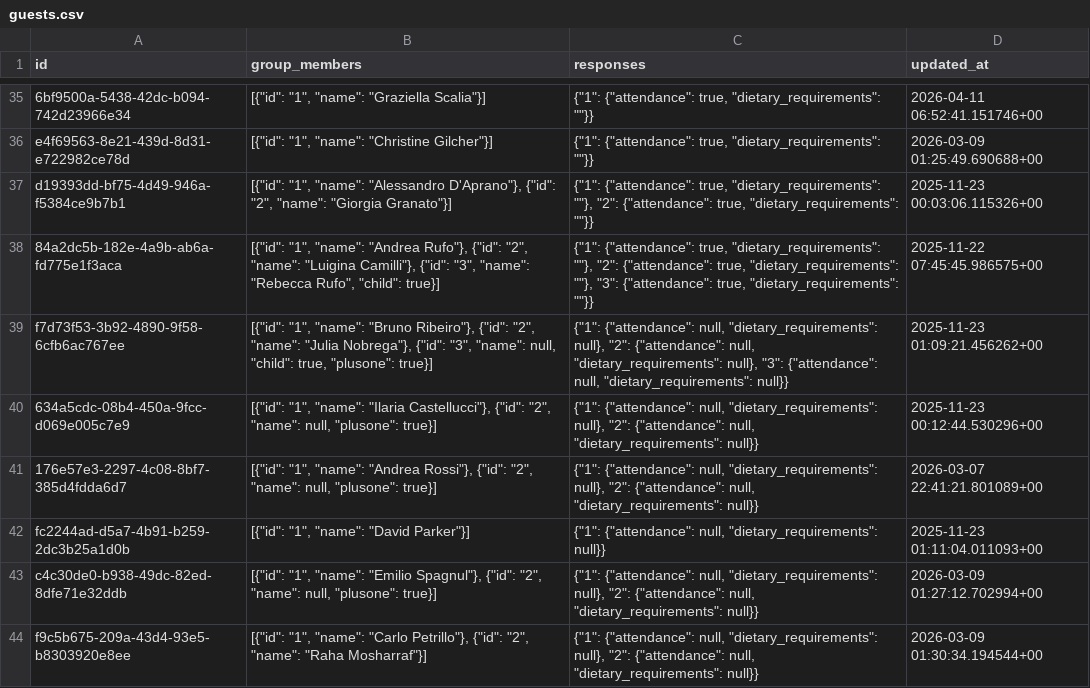
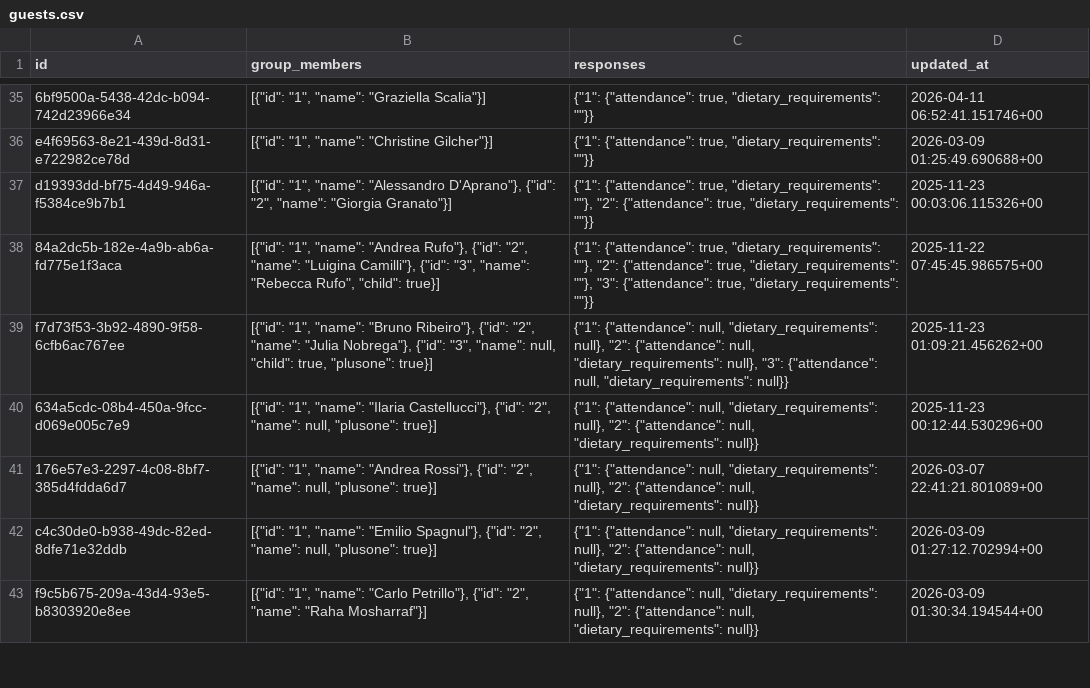
Before and after one commit to atteggiani/davide-and-jennifer, a CSV file: backups/guests.csv, drawn as a sheet; only a part is shown, gaps mark what is left out; removed rows and columns are numbered as before the commit, all else as after; the diff covers the shown part only; the diff names each change by its address in the sheet, - before the commit and + after, or states it on an @@ line.

```diff
--- a/backups/guests.csv
+++ b/backups/guests.csv
-row 42: fc2244ad-d5a7-4b91-b259-2dc3b25a1d0b | [{"id": "1", "name": "David Parker"}] | {"1": {"attendance": null, "dietary_requirements": null}} | 2025-11-23 01:11:04.011093+00
```
Also changed, not shown: 11 added rows, 10 removed rows and 1 edited cell elsewhere in this file.
